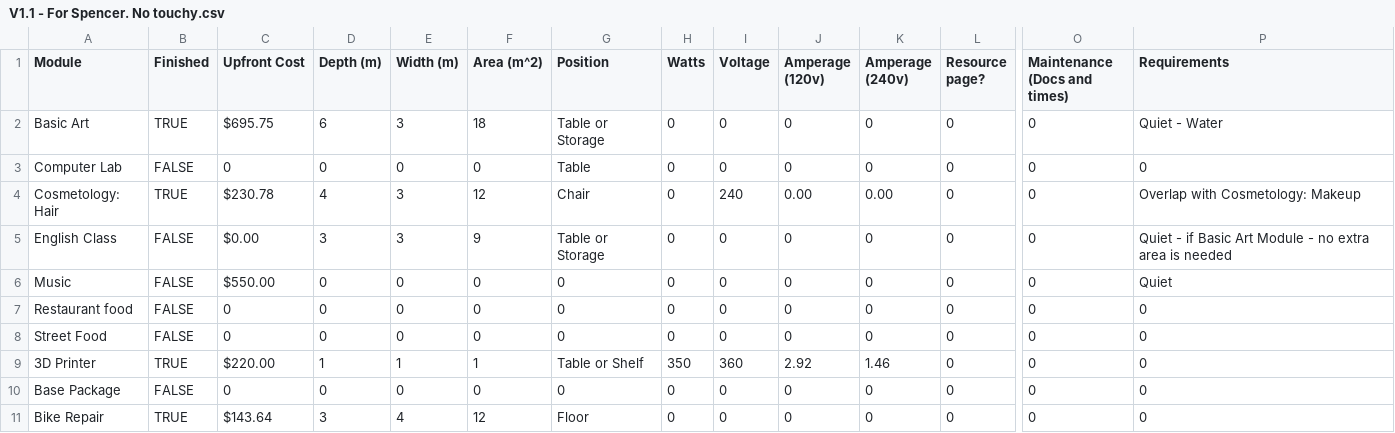
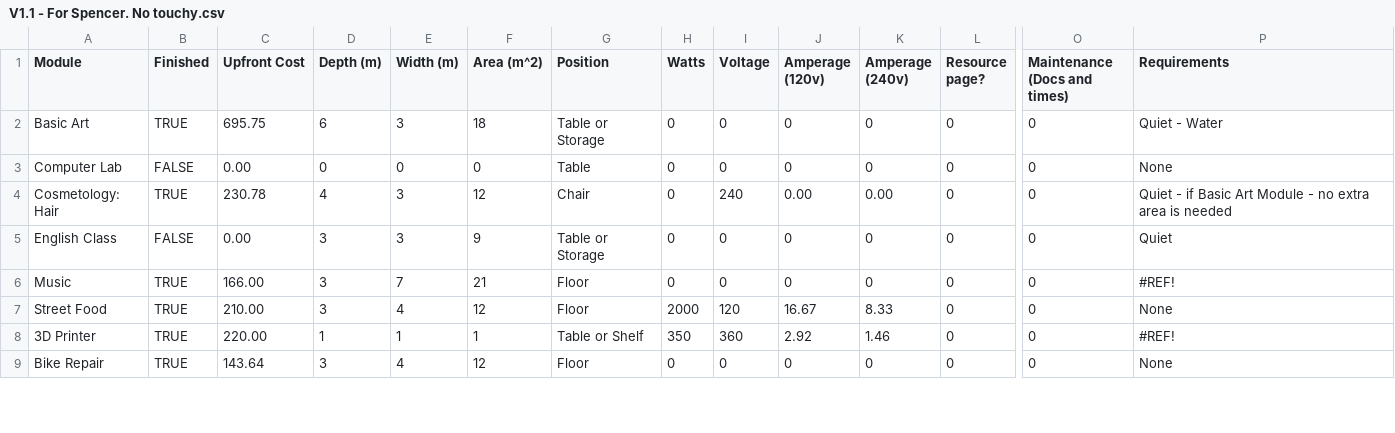
Before and after one commit to Srsammy/srsammy.github.io, a CSV file: V1.1 - For Spencer. No touchy.csv, drawn as a sheet; only a part is shown, gaps mark what is left out; removed rows and columns are numbered as before the commit, all else as after; rows hold the shown columns only; the diff covers the shown part only; the diff names each change by its address in the sheet, - before the commit and + after, or states it on an @@ line.

Commit message:
Change data Fixes #10

```diff
--- a/V1.1 - For Spencer. No touchy.csv
+++ b/V1.1 - For Spencer. No touchy.csv
-C2 (Upfront Cost): $695.75
+C2 (Upfront Cost): 695.75
-C3 (Upfront Cost): 0
+C3 (Upfront Cost): 0.00
-P3 (Requirements): 0
+P3 (Requirements): None
-C4 (Upfront Cost): $230.78
+C4 (Upfront Cost): 230.78
-P4 (Requirements): Overlap with Cosmetology: Makeup
+P4 (Requirements): Quiet - if Basic Art Module - no extra area is needed
-C5 (Upfront Cost): $0.00
+C5 (Upfront Cost): 0.00
-P5 (Requirements): Quiet - if Basic Art Module - no extra area is needed
+P5 (Requirements): Quiet
-B6 (Finished): FALSE
+B6 (Finished): TRUE
-C6 (Upfront Cost): $550.00
+C6 (Upfront Cost): 166.00
-D6 (Depth (m)): 0
+D6 (Depth (m)): 3
-E6 (Width (m)): 0
+E6 (Width (m)): 7
-F6 (Area (m^2)): 0
+F6 (Area (m^2)): 21
-G6 (Position): 0
+G6 (Position): Floor
-P6 (Requirements): Quiet
+P6 (Requirements): #REF!
-row 7: Restaurant food | FALSE | 0 | 0 | 0 | 0 | 0 | 0 | 0 | 0 | 0 | 0 | 0 | 0
-B7 (Finished): FALSE
+B7 (Finished): TRUE
-C7 (Upfront Cost): 0
+C7 (Upfront Cost): 210.00
-D7 (Depth (m)): 0
+D7 (Depth (m)): 3
-E7 (Width (m)): 0
+E7 (Width (m)): 4
-F7 (Area (m^2)): 0
+F7 (Area (m^2)): 12
-G7 (Position): 0
+G7 (Position): Floor
-H7 (Watts): 0
+H7 (Watts): 2000
-I7 (Voltage): 0
+I7 (Voltage): 120
-J7 (Amperage (120v)): 0
+J7 (Amperage (120v)): 16.67
-K7 (Amperage (240v)): 0
+K7 (Amperage (240v)): 8.33
-P7 (Requirements): 0
+P7 (Requirements): None
-C8 (Upfront Cost): $220.00
+C8 (Upfront Cost): 220.00
-P8 (Requirements): 0
+P8 (Requirements): #REF!
-row 10: Base Package | FALSE | 0 | 0 | 0 | 0 | 0 | 0 | 0 | 0 | 0 | 0 | 0 | 0
-C9 (Upfront Cost): $143.64
+C9 (Upfront Cost): 143.64
-P9 (Requirements): 0
+P9 (Requirements): None
```
Also changed, not shown: 16 edited cells elsewhere in this file.
